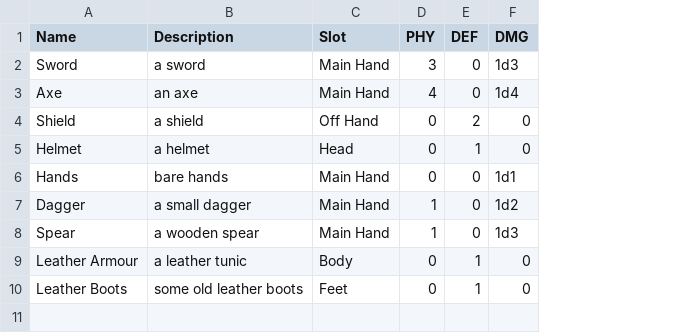
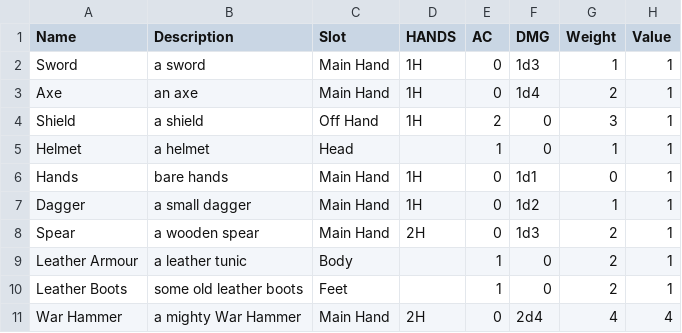
Before and after one commit to kwoolter/roguelike, a CSV file: roguelike/model/data/combat_equipment.csv, drawn as a sheet; removed rows and columns are numbered as before the commit, all else as after; the diff names each change by its address in the sheet, - before the commit and + after, or states it on an @@ line.

```diff
--- a/roguelike/model/data/combat_equipment.csv
+++ b/roguelike/model/data/combat_equipment.csv
-column D (PHY), rows 2-10: 3 | 4 | 0 | 0 | 0 | 1 | 1 | 0 | 0
+column D (HANDS), rows 2-8: 1H | 1H | 1H |  | 1H | 1H | 2H
+column G (Weight), rows 2-10: 1 | 2 | 3 | 1 | 0 | 1 | 2 | 2 | 2
+column H (Value), rows 2-10: all 1
-E1: DEF
+E1: AC
+row 11: War Hammer | a mighty War Hammer | Main Hand | 2H | 0 | 2d4 | 4 | 4
```
Also changed, not shown: roguelike/model/data/entities.csv, 2 other files.
